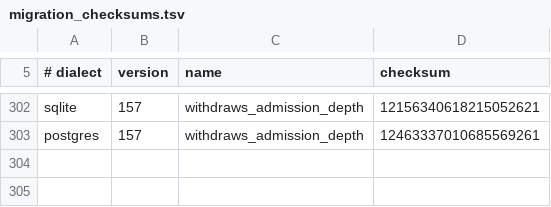
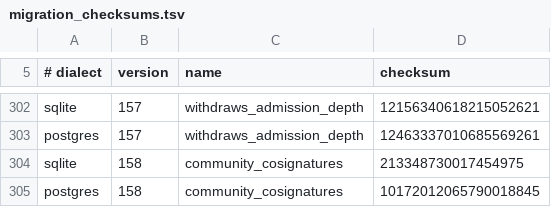
Before and after one commit to CIRISAI/CIRISPersist, a TSV file: evidence/migration_checksums.tsv, drawn as a sheet; only a part is shown, gaps mark what is left out.

```diff
--- a/evidence/migration_checksums.tsv
+++ b/evidence/migration_checksums.tsv
@@ -303 +303,3 @@ sqlite	157	withdraws_admission_depth	12156340618215052621
 postgres	157	withdraws_admission_depth	12463337010685569261
+sqlite	158	community_cosignatures	213348730017454975
+postgres	158	community_cosignatures	10172012065790018845
```
Also changed, not shown: evidence/cc_impl.tsv, evidence/ffi_classification.tsv, 28 other files.
